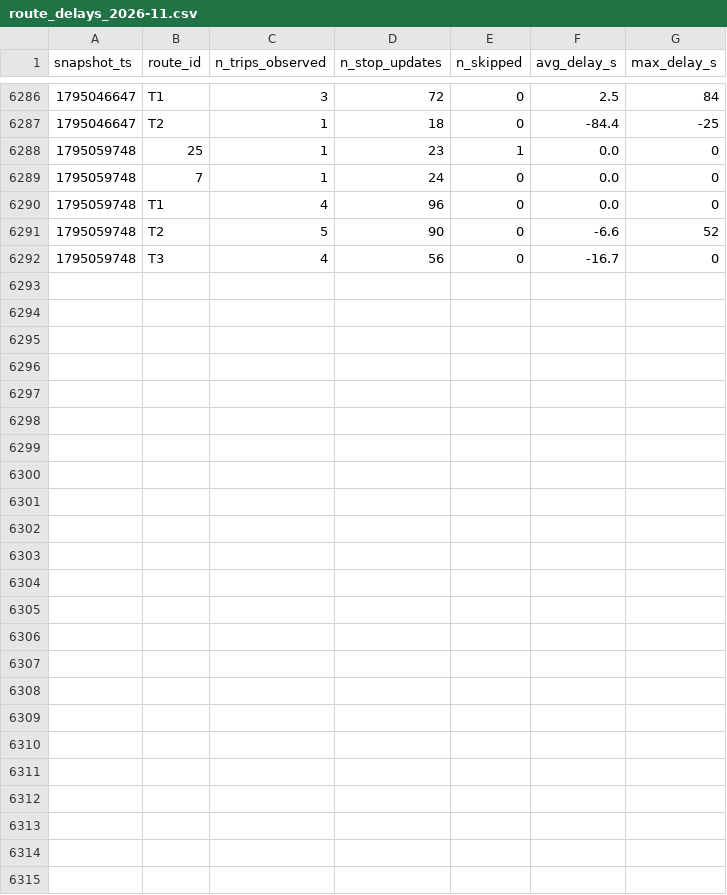
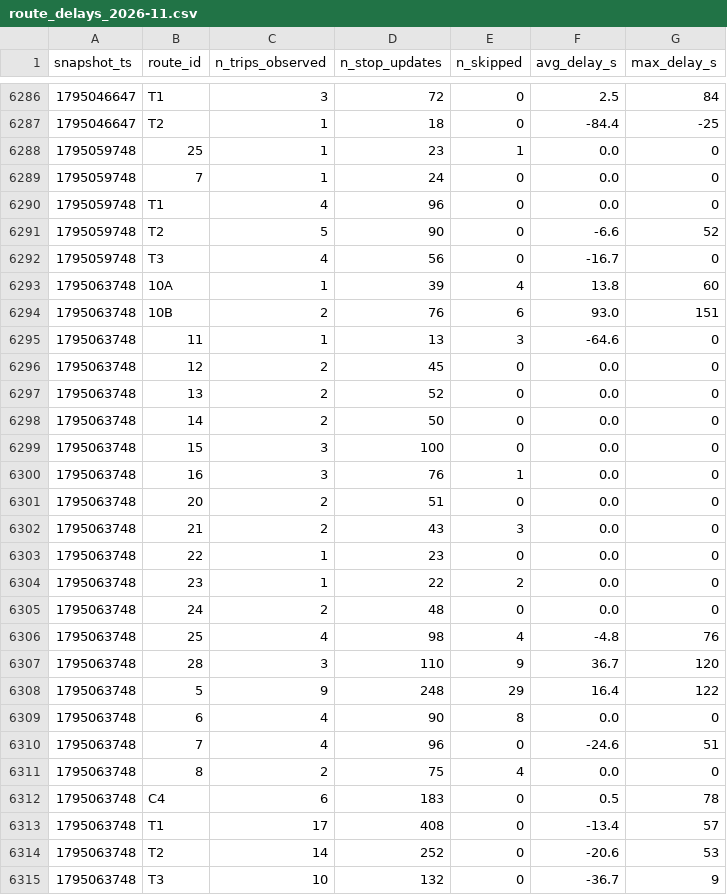
Before and after one commit to AFFES-BI/smart-mobility-lemans, a CSV file: data/history/route_delays_2026-11.csv, drawn as a sheet; only a part is shown, gaps mark what is left out.

```diff
--- a/data/history/route_delays_2026-11.csv
+++ b/data/history/route_delays_2026-11.csv
@@ -6292 +6292,24 @@ snapshot_ts,route_id,n_trips_observed,n_stop_updates,n_skipped,avg_delay_s,max_d
 1795059748,T3,4,56,0,-16.7,0
+1795063748,10A,1,39,4,13.8,60
+1795063748,10B,2,76,6,93.0,151
+1795063748,11,1,13,3,-64.6,0
+1795063748,12,2,45,0,0.0,0
+1795063748,13,2,52,0,0.0,0
+1795063748,14,2,50,0,0.0,0
+1795063748,15,3,100,0,0.0,0
+1795063748,16,3,76,1,0.0,0
+1795063748,20,2,51,0,0.0,0
+1795063748,21,2,43,3,0.0,0
+1795063748,22,1,23,0,0.0,0
+1795063748,23,1,22,2,0.0,0
+1795063748,24,2,48,0,0.0,0
+1795063748,25,4,98,4,-4.8,76
+1795063748,28,3,110,9,36.7,120
+1795063748,5,9,248,29,16.4,122
+1795063748,6,4,90,8,0.0,0
+1795063748,7,4,96,0,-24.6,51
+1795063748,8,2,75,4,0.0,0
+1795063748,C4,6,183,0,0.5,78
+1795063748,T1,17,408,0,-13.4,57
+1795063748,T2,14,252,0,-20.6,53
+1795063748,T3,10,132,0,-36.7,9
```
Also changed, not shown: 1 other file.
